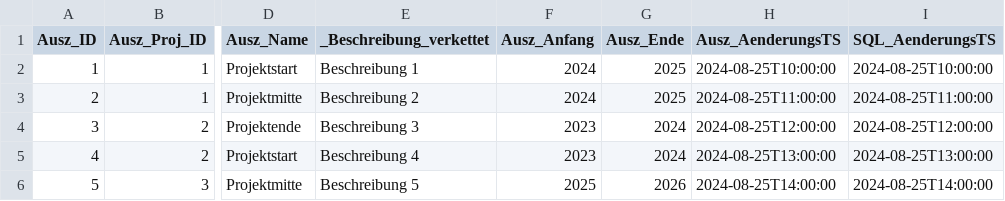
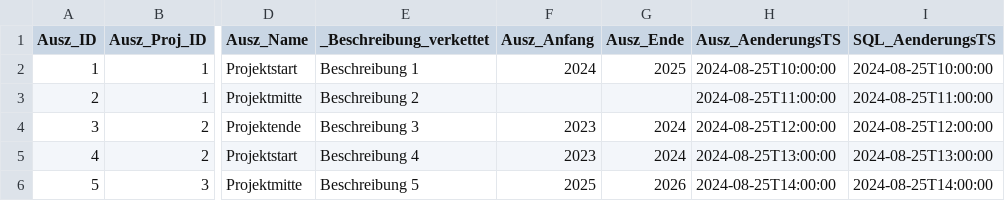
Before and after one commit to ottjannik/arkumu-import-assistant, a CSV file: sample-data/KHM/06b_Auszeichnungen.csv, drawn as a sheet; only a part is shown, gaps mark what is left out; the diff names each change by its address in the sheet, - before the commit and + after, or states it on an @@ line.

```diff
--- a/sample-data/KHM/06b_Auszeichnungen.csv
+++ b/sample-data/KHM/06b_Auszeichnungen.csv
-F3 (Ausz_Anfang): 2024
+F3 (Ausz_Anfang): (empty)
-G3 (Ausz_Ende): 2025
+G3 (Ausz_Ende): (empty)
```
Also changed, not shown: sample-data/KHM/03_Personen_Akteurinnen.csv, sample-data/KHM/08_Keywords.csv, 2 other files.
